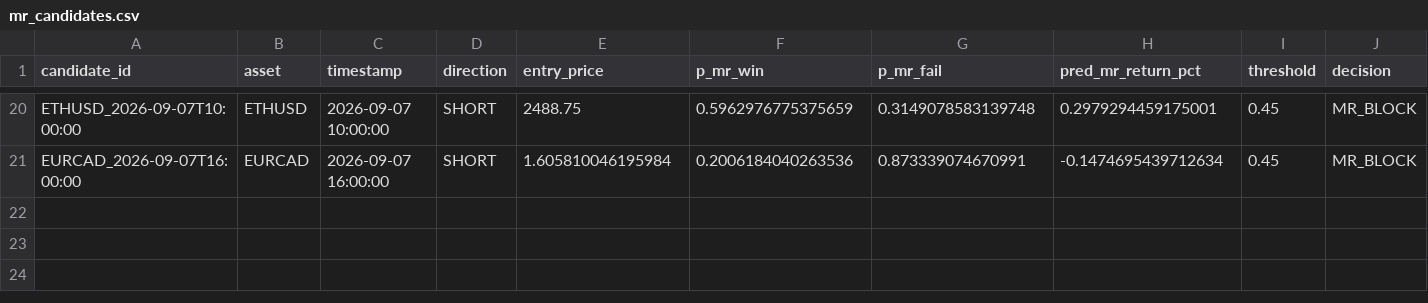
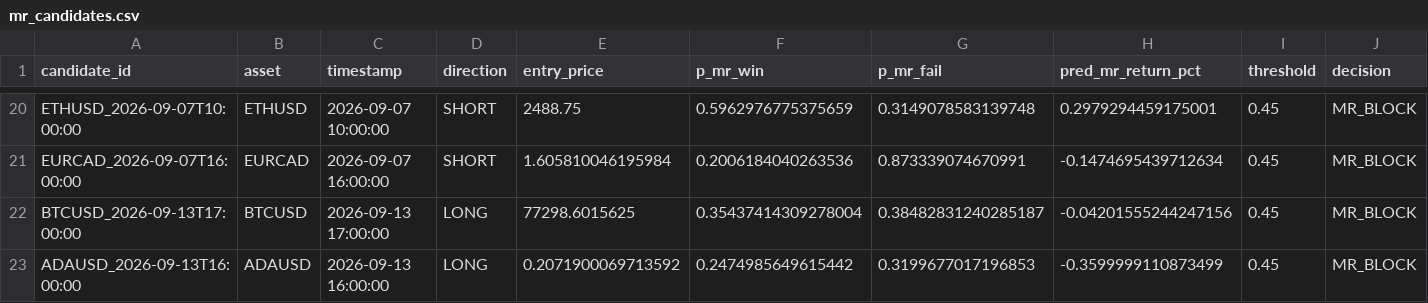
Before and after one commit to NeefPoom/Tradingstrategy01, a CSV file: data/forward/mr_candidates.csv, drawn as a sheet; only a part is shown, gaps mark what is left out; rows hold the shown columns only; the diff names each change by its address in the sheet, - before the commit and + after, or states it on an @@ line.

```diff
--- a/data/forward/mr_candidates.csv
+++ b/data/forward/mr_candidates.csv
+row 22: BTCUSD_2026-09-13T17:00:00 | BTCUSD | 2026-09-13 17:00:00 | LONG | 77298.6015625 | 0.35437414309278004 | 0.38482831240285187 | -0.04201555244247156 | 0.45 | MR_BLOCK
+row 23: ADAUSD_2026-09-13T16:00:00 | ADAUSD | 2026-09-13 16:00:00 | LONG | 0.2071900069713592 | 0.2474985649615442 | 0.3199677017196853 | -0.3599999110873499 | 0.45 | MR_BLOCK
```
Also changed, not shown: reports/latest_scores.csv, reports/market_open_price_completeness.csv, 20 other files.
